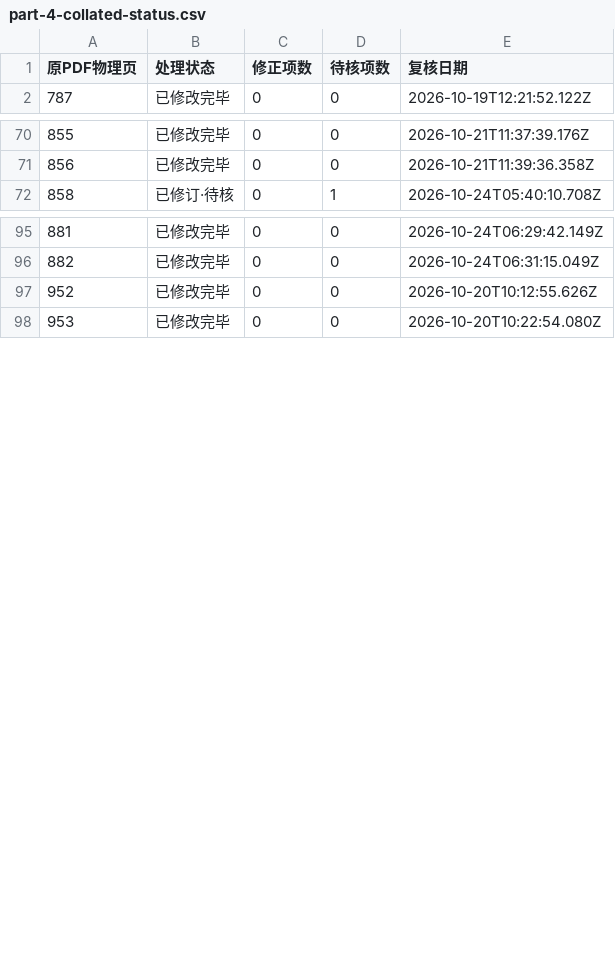
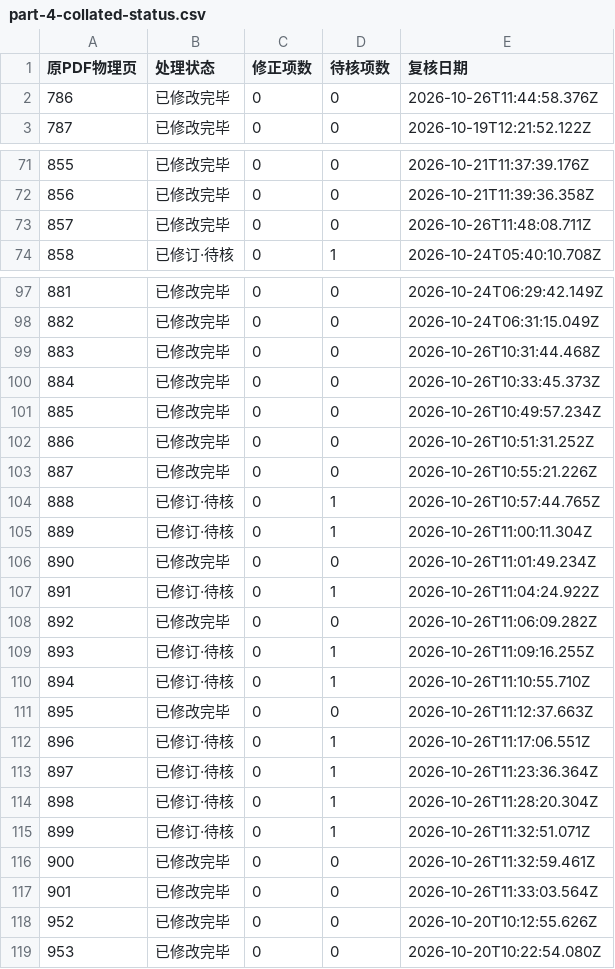
Before and after one commit to sisatrek-oi/calligraphy-online-site, a CSV file: screening-data/part-4-collated-status.csv, drawn as a sheet; only a part is shown, gaps mark what is left out.

```diff
--- a/screening-data/part-4-collated-status.csv
+++ b/screening-data/part-4-collated-status.csv
@@ -1,2 +1,3 @@
 原PDF物理页,处理状态,修正项数,待核项数,复核日期
+786,已修改完毕,0,0,2026-10-26T11:44:58.376Z
 787,已修改完毕,0,0,2026-10-19T12:21:52.122Z
@@ -71,2 +72,3 @@
 856,已修改完毕,0,0,2026-10-21T11:39:36.358Z
+857,已修改完毕,0,0,2026-10-26T11:48:08.711Z
 858,已修订·待核,0,1,2026-10-24T05:40:10.708Z
@@ -96,2 +98,21 @@
 882,已修改完毕,0,0,2026-10-24T06:31:15.049Z
+883,已修改完毕,0,0,2026-10-26T10:31:44.468Z
+884,已修改完毕,0,0,2026-10-26T10:33:45.373Z
+885,已修改完毕,0,0,2026-10-26T10:49:57.234Z
+886,已修改完毕,0,0,2026-10-26T10:51:31.252Z
+887,已修改完毕,0,0,2026-10-26T10:55:21.226Z
+888,已修订·待核,0,1,2026-10-26T10:57:44.765Z
+889,已修订·待核,0,1,2026-10-26T11:00:11.304Z
+890,已修改完毕,0,0,2026-10-26T11:01:49.234Z
+891,已修订·待核,0,1,2026-10-26T11:04:24.922Z
+892,已修改完毕,0,0,2026-10-26T11:06:09.282Z
+893,已修订·待核,0,1,2026-10-26T11:09:16.255Z
+894,已修订·待核,0,1,2026-10-26T11:10:55.710Z
+895,已修改完毕,0,0,2026-10-26T11:12:37.663Z
+896,已修订·待核,0,1,2026-10-26T11:17:06.551Z
+897,已修订·待核,0,1,2026-10-26T11:23:36.364Z
+898,已修订·待核,0,1,2026-10-26T11:28:20.304Z
+899,已修订·待核,0,1,2026-10-26T11:32:51.071Z
+900,已修改完毕,0,0,2026-10-26T11:32:59.461Z
+901,已修改完毕,0,0,2026-10-26T11:33:03.564Z
 952,已修改完毕,0,0,2026-10-20T10:12:55.626Z
```
Also changed, not shown: 20 other files.
